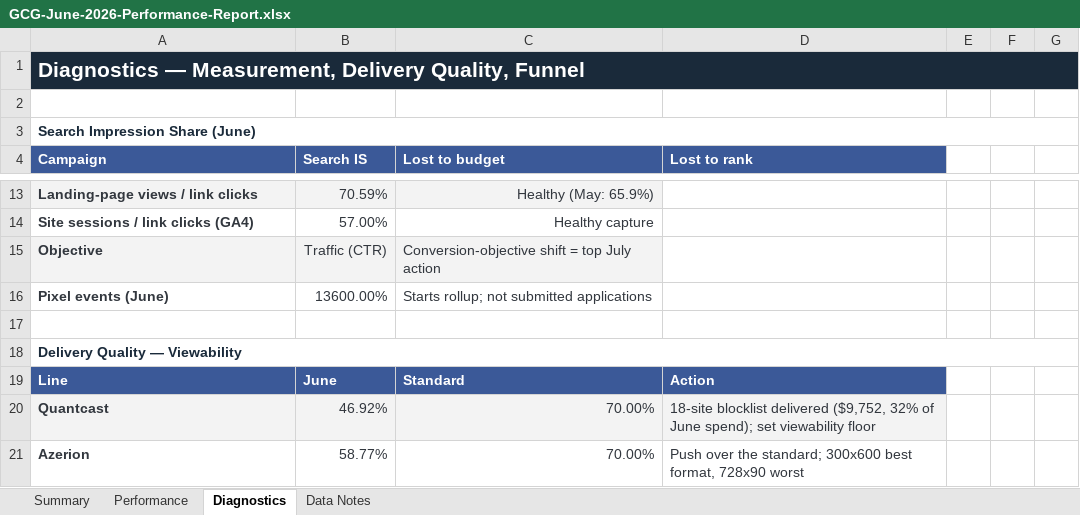
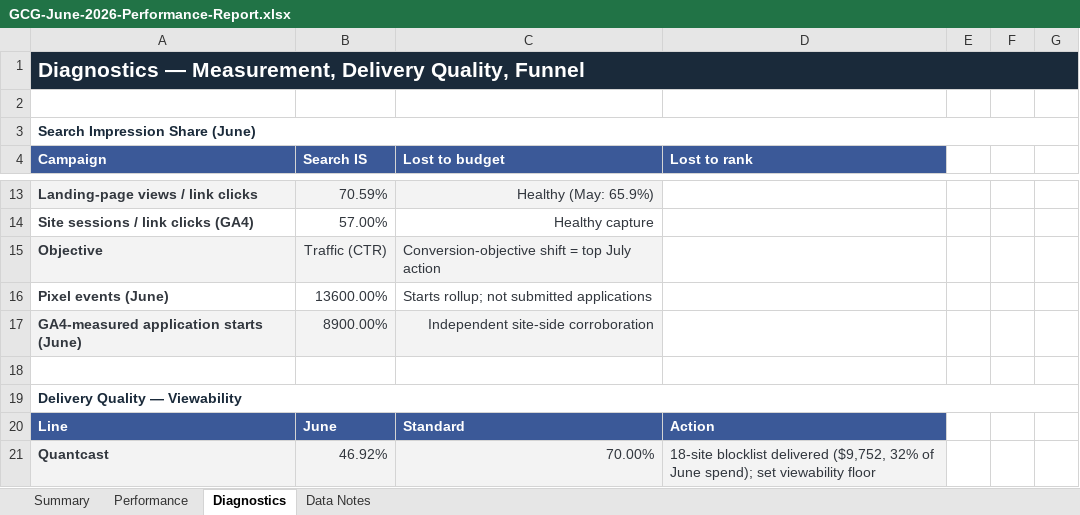
Before and after one commit to hablapro/brlvnt-reporting-hub, an Excel workbook: reports/forex/gcg/2026-06/output/GCG-June-2026-Performance-Report.xlsx, sheet Diagnostics, drawn as a sheet; only a part is shown, gaps mark what is left out; the shorter side is filled out with more unchanged rows; values as stored, in another font and other column widths than the file's, no borders; the diff names each change by its address in the sheet, - before the commit and + after, or states it on an @@ line.

```diff
--- a/reports/forex/gcg/2026-06/output/GCG-June-2026-Performance-Report.xlsx (sheet Diagnostics)
+++ b/reports/forex/gcg/2026-06/output/GCG-June-2026-Performance-Report.xlsx (sheet Diagnostics)
+row 17: GA4-measured application starts (June) | 8900.00% | Independent site-side corroboration
```
Also changed, not shown: sheet Data Notes, 4 other files.
